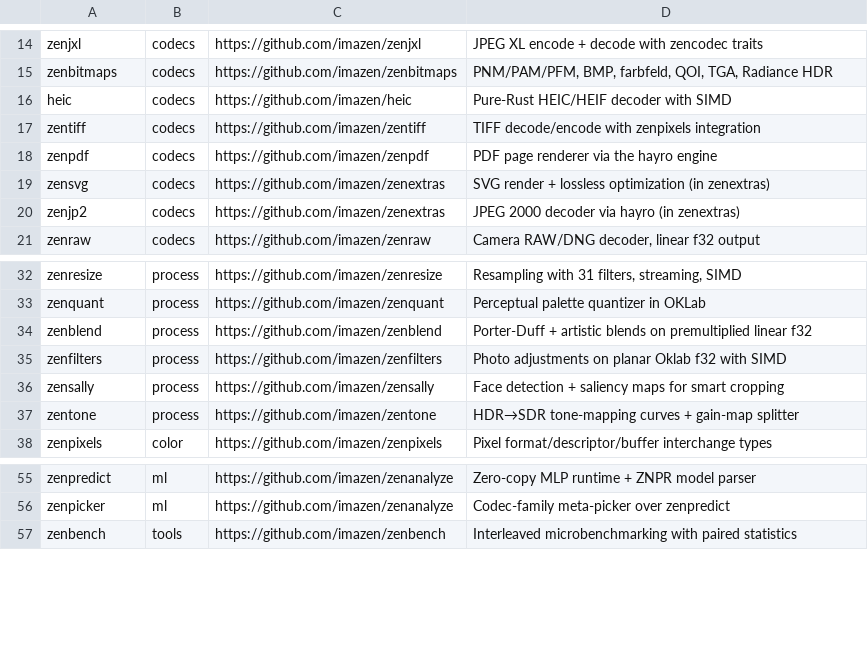
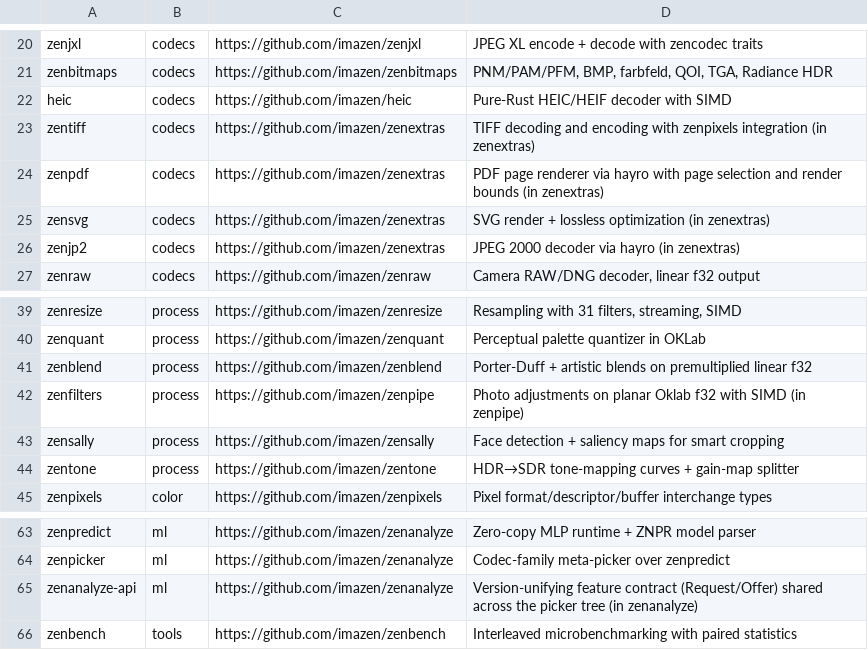
Before and after one commit to imazen/zenutils, a TSV file: docs/zen-crates.tsv, drawn as a sheet; only a part is shown, gaps mark what is left out; the diff covers the shown part only.

```diff
--- a/docs/zen-crates.tsv
+++ b/docs/zen-crates.tsv
@@ -16,4 +22,4 @@ zenbitmaps	codecs	https://github.com/imazen/zenbitmaps	PNM/PAM/PFM, BMP, farbfel
 heic	codecs	https://github.com/imazen/heic	Pure-Rust HEIC/HEIF decoder with SIMD
-zentiff	codecs	https://github.com/imazen/zentiff	TIFF decode/encode with zenpixels integration
-zenpdf	codecs	https://github.com/imazen/zenpdf	PDF page renderer via the hayro engine
+zentiff	codecs	https://github.com/imazen/zenextras	TIFF decoding and encoding with zenpixels integration (in zenextras)
+zenpdf	codecs	https://github.com/imazen/zenextras	PDF page renderer via hayro with page selection and render bounds (in zenextras)
 zensvg	codecs	https://github.com/imazen/zenextras	SVG render + lossless optimization (in zenextras)
@@ -34,3 +41,3 @@ zenquant	process	https://github.com/imazen/zenquant	Perceptual palette quantizer
 zenblend	process	https://github.com/imazen/zenblend	Porter-Duff + artistic blends on premultiplied linear f32
-zenfilters	process	https://github.com/imazen/zenfilters	Photo adjustments on planar Oklab f32 with SIMD
+zenfilters	process	https://github.com/imazen/zenpipe	Photo adjustments on planar Oklab f32 with SIMD (in zenpipe)
 zensally	process	https://github.com/imazen/zensally	Face detection + saliency maps for smart cropping
@@ -56,2 +64,3 @@ zenpredict	ml	https://github.com/imazen/zenanalyze	Zero-copy MLP runtime + ZNPR
 zenpicker	ml	https://github.com/imazen/zenanalyze	Codec-family meta-picker over zenpredict
+zenanalyze-api	ml	https://github.com/imazen/zenanalyze	Version-unifying feature contract (Request/Offer) shared across the picker tree (in zenanalyze)
 zenbench	tools	https://github.com/imazen/zenbench	Interleaved microbenchmarking with paired statistics
```
Also changed, not shown: 10 added rows and 11 edited cells elsewhere in this file, 2 other files.
